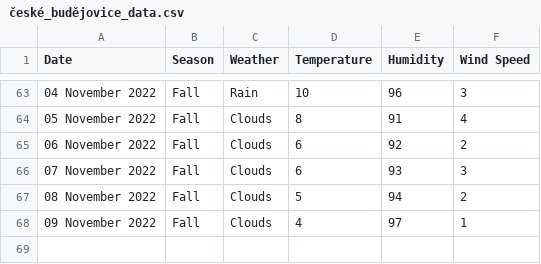
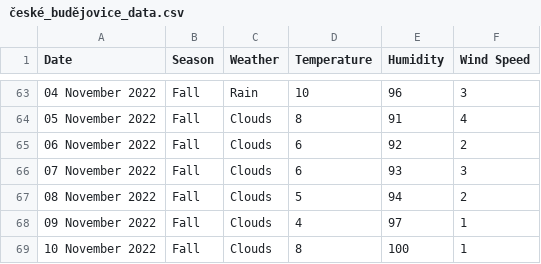
Before and after one commit to xmzboy/Async-Weather-API, a CSV file: data/české_budějovice_data.csv, drawn as a sheet; only a part is shown, gaps mark what is left out.

Commit message:
Update české_budějovice_data.csv

```diff
--- a/data/české_budějovice_data.csv
+++ b/data/české_budějovice_data.csv
@@ -68 +68,2 @@ Date;Season;Weather;Temperature;Humidity;Wind Speed
 09 November 2022;Fall;Clouds;4;97;1
+10 November 2022;Fall;Clouds;8;100;1
```
